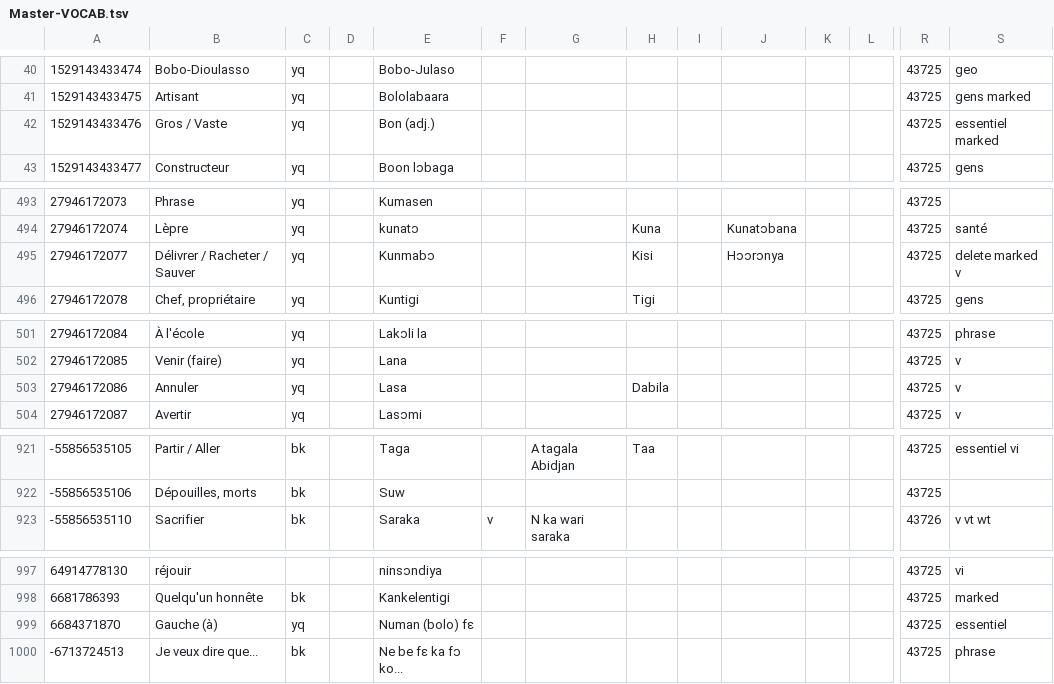
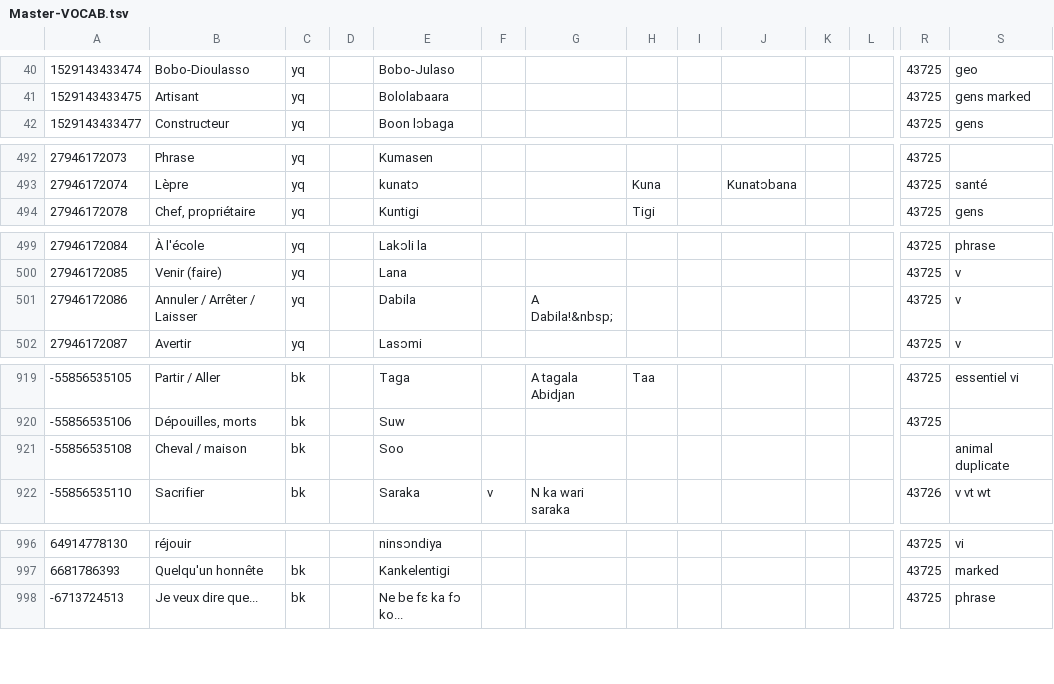
Before and after one commit to boydkelly/blog, a TSV file: static/download/Master-VOCAB.tsv, drawn as a sheet; only a part is shown, gaps mark what is left out; removed rows and columns are numbered as before the commit, all else as after; rows hold the shown columns only; the diff covers the shown part only; the diff names each change by its address in the sheet, - before the commit and + after, or states it on an @@ line.

```diff
--- a/static/download/Master-VOCAB.tsv
+++ b/static/download/Master-VOCAB.tsv
-row 42: 1529143433476 | Gros / Vaste | yq |  | Bon (adj.) |  |  |  |  |  |  |  | 43725 | essentiel marked
-row 495: 27946172077 | Délivrer / Racheter / Sauver | yq |  | Kunmabɔ |  |  | Kisi |  | Hɔɔrɔnya |  |  | 43725 | delete marked v
-B501: Annuler
+B501: Annuler / Arrêter / Laisser
-E501: Lasa
+E501: Dabila
-G501: (empty)
+G501: A Dabila!&nbsp;
-H501: Dabila
+H501: (empty)
+row 921: -55856535108 | Cheval / maison | bk |  | Soo |  |  |  |  |  |  |  |  | animal duplicate
-row 999: 6684371870 | Gauche (à) | yq |  | Numan (bolo) fɛ |  |  |  |  |  |  |  | 43725 | essentiel
```
Also changed, not shown: 57 edited cells elsewhere in this file, static/download/Delete.tsv.
